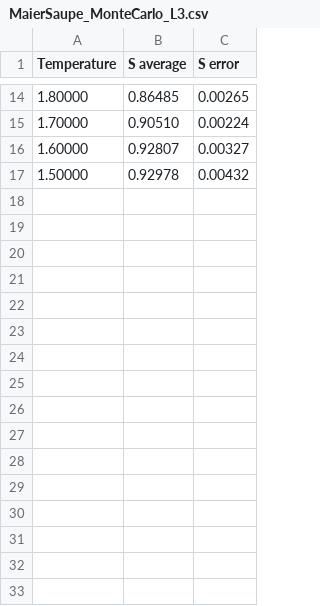
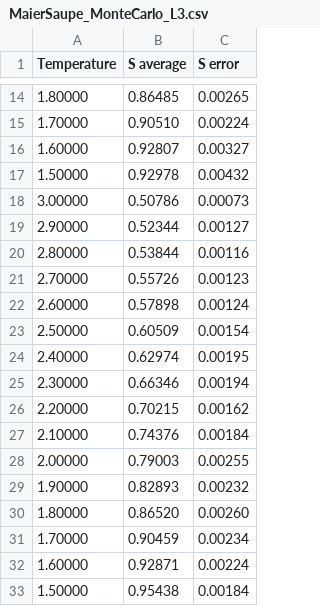
Before and after one commit to Gabrielkrzyzanowski/Master_Research, a CSV file: Monte Carlo /Maier_Saupe/Data/MaierSaupe_MonteCarlo_L3.csv, drawn as a sheet; only a part is shown, gaps mark what is left out; the diff names each change by its address in the sheet, - before the commit and + after, or states it on an @@ line.

Commit message:
update on the MaierSaupe MonteCarlo

```diff
--- a/Monte Carlo /Maier_Saupe/Data/MaierSaupe_MonteCarlo_L3.csv
+++ b/Monte Carlo /Maier_Saupe/Data/MaierSaupe_MonteCarlo_L3.csv
+row 18: 3.00000 | 0.50786 | 0.00073
+row 19: 2.90000 | 0.52344 | 0.00127
+row 20: 2.80000 | 0.53844 | 0.00116
+row 21: 2.70000 | 0.55726 | 0.00123
+row 22: 2.60000 | 0.57898 | 0.00124
+row 23: 2.50000 | 0.60509 | 0.00154
+row 24: 2.40000 | 0.62974 | 0.00195
+row 25: 2.30000 | 0.66346 | 0.00194
+row 26: 2.20000 | 0.70215 | 0.00162
+row 27: 2.10000 | 0.74376 | 0.00184
+row 28: 2.00000 | 0.79003 | 0.00255
+row 29: 1.90000 | 0.82893 | 0.00232
+row 30: 1.80000 | 0.86520 | 0.00260
+row 31: 1.70000 | 0.90459 | 0.00234
+row 32: 1.60000 | 0.92871 | 0.00224
+row 33: 1.50000 | 0.95438 | 0.00184
```
Also changed, not shown: 5 other files.
